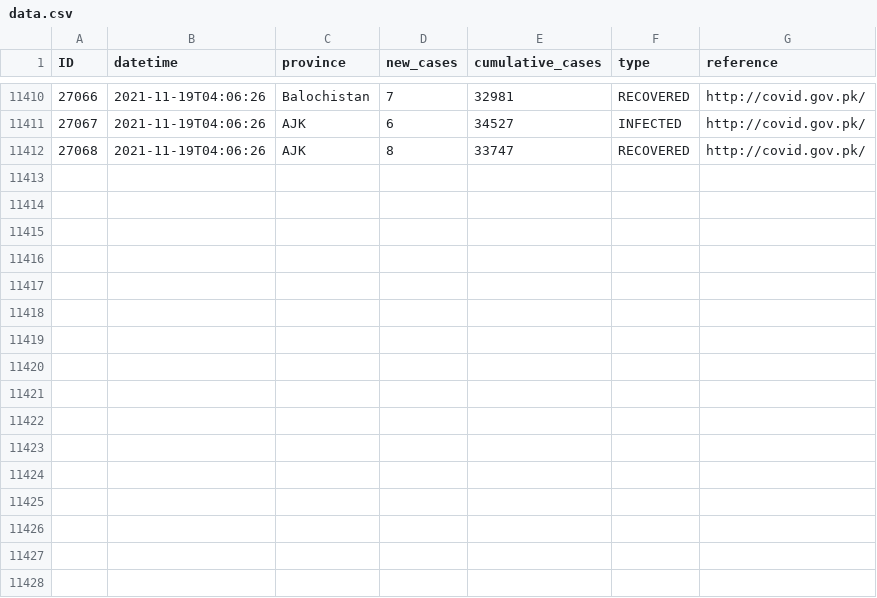
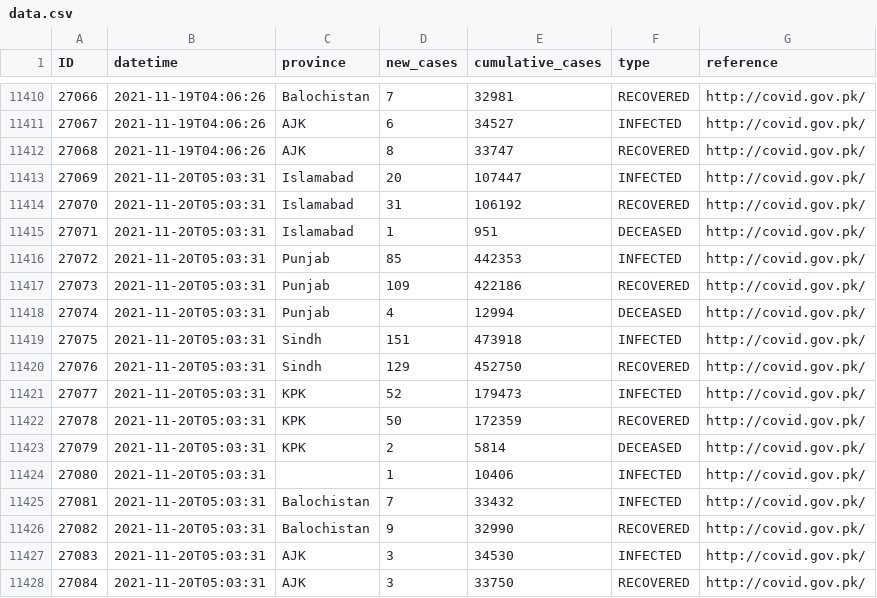
Before and after one commit to lablnet/covid19, a CSV file: analysis/data.csv, drawn as a sheet; only a part is shown, gaps mark what is left out.

```diff
--- a/analysis/data.csv
+++ b/analysis/data.csv
@@ -11412 +11412,17 @@ ID,datetime,province,new_cases,cumulative_cases,type,reference
 27068,2021-11-19T04:06:26,AJK,8,33747,RECOVERED,http://covid.gov.pk/
+27069,2021-11-20T05:03:31,Islamabad,20,107447,INFECTED,http://covid.gov.pk/
+27070,2021-11-20T05:03:31,Islamabad,31,106192,RECOVERED,http://covid.gov.pk/
+27071,2021-11-20T05:03:31,Islamabad,1,951,DECEASED,http://covid.gov.pk/
+27072,2021-11-20T05:03:31,Punjab,85,442353,INFECTED,http://covid.gov.pk/
+27073,2021-11-20T05:03:31,Punjab,109,422186,RECOVERED,http://covid.gov.pk/
+27074,2021-11-20T05:03:31,Punjab,4,12994,DECEASED,http://covid.gov.pk/
+27075,2021-11-20T05:03:31,Sindh,151,473918,INFECTED,http://covid.gov.pk/
+27076,2021-11-20T05:03:31,Sindh,129,452750,RECOVERED,http://covid.gov.pk/
+27077,2021-11-20T05:03:31,KPK,52,179473,INFECTED,http://covid.gov.pk/
+27078,2021-11-20T05:03:31,KPK,50,172359,RECOVERED,http://covid.gov.pk/
+27079,2021-11-20T05:03:31,KPK,2,5814,DECEASED,http://covid.gov.pk/
+27080,2021-11-20T05:03:31,,1,10406,INFECTED,http://covid.gov.pk/
+27081,2021-11-20T05:03:31,Balochistan,7,33432,INFECTED,http://covid.gov.pk/
+27082,2021-11-20T05:03:31,Balochistan,9,32990,RECOVERED,http://covid.gov.pk/
+27083,2021-11-20T05:03:31,AJK,3,34530,INFECTED,http://covid.gov.pk/
+27084,2021-11-20T05:03:31,AJK,3,33750,RECOVERED,http://covid.gov.pk/
```
Also changed, not shown: analysis/dailyStats.csv, web/public/data/forecast.csv, 13 other files.
